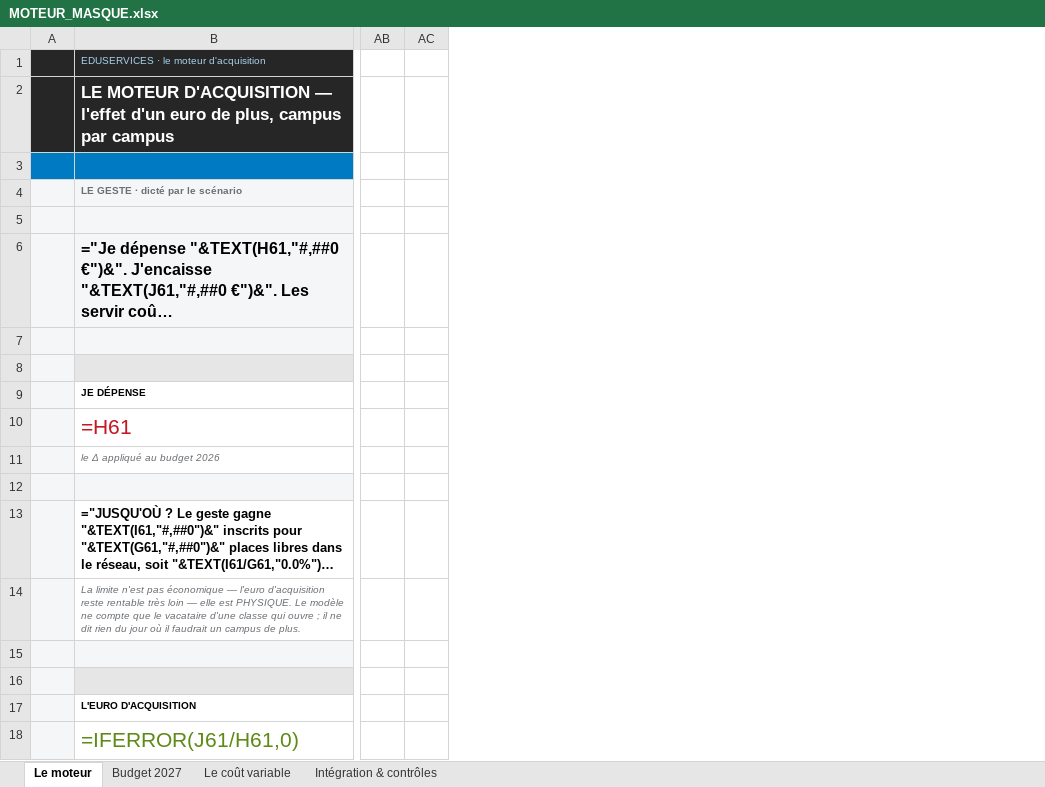
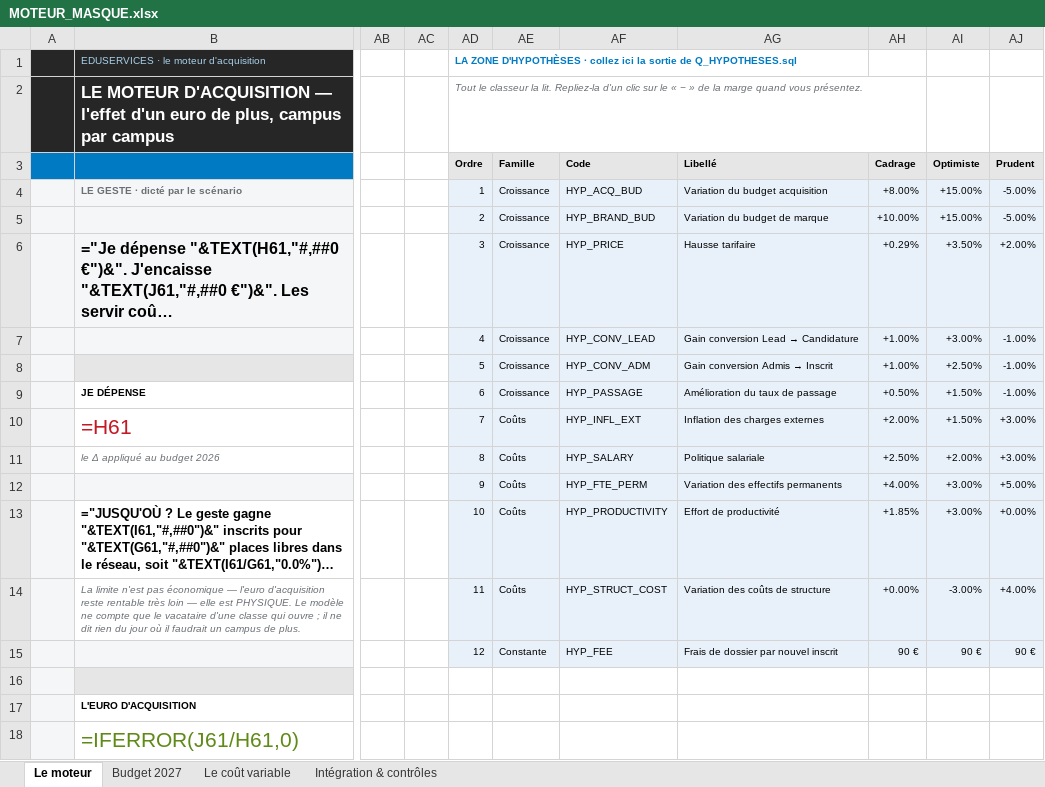
Before and after one commit to elmeziatims-art/demo5, an Excel workbook: eduservices/MOTEUR_MASQUE.xlsx, sheet Le moteur, drawn as a sheet; only a part is shown, gaps mark what is left out; long unchanged cells end in …; values as stored, in another font and other column widths than the file's, no borders; formulas without a stored value are shown as written; conditional formats not drawn; rows hold the shown columns only; the diff names each change by its address in the sheet, - before the commit and + after, or states it on an @@ line.

```diff
--- a/eduservices/MOTEUR_MASQUE.xlsx (sheet Le moteur)
+++ b/eduservices/MOTEUR_MASQUE.xlsx (sheet Le moteur)
@@ column AD unhidden, rows 1-15: LA ZONE D'HYPOTHÈSES · collez ici la sortie de Q_HYPOTHESES.sql | Tout le classeur la lit. Repliez-la d'un clic sur le « − » de la marge quand vous présentez. | Ordre | 1 | 2 | 3 | 4 | 5 | 6 | 7 | 8 | 9 | 10 | 11 | 12 @@
@@ column AE unhidden, rows 3-15: Famille | Croissance | Croissance | Croissance | Croissance | Croissance | Croissance | Coûts | Coûts | Coûts | Coûts | Coûts | Constante @@
@@ column AF unhidden, rows 3-15: Code | HYP_ACQ_BUD | HYP_BRAND_BUD | HYP_PRICE | HYP_CONV_LEAD | HYP_CONV_ADM | HYP_PASSAGE | HYP_INFL_EXT | HYP_SALARY | HYP_FTE_PERM | HYP_PRODUCTIVITY | HYP_STRUCT_COST | HYP_FEE @@
@@ column AG unhidden, rows 3-15: Libellé | Variation du budget acquisition | Variation du budget de marque | Hausse tarifaire | Gain conversion Lead → Candidature | Gain conversion Admis → Inscrit | Amélioration du taux de passage | Inflation des charges externes | Politique salariale | Variation des effectifs permanents | Effort de productivité | Variation des coûts de structure | Frais de dossier par nouvel inscrit @@
@@ column AH unhidden, rows 3-15: Cadrage | +8.00% | +10.00% | +0.29% | +1.00% | +1.00% | +0.50% | +2.00% | +2.50% | +4.00% | +1.85% | +0.00% | 90 € @@
@@ column AI unhidden, rows 3-15: Optimiste | +15.00% | +15.00% | +3.50% | +3.00% | +2.50% | +1.50% | +1.50% | +2.00% | +3.00% | +3.00% | -3.00% | 90 € @@
@@ column AJ unhidden, rows 3-15: Prudent | -5.00% | -5.00% | +2.00% | -1.00% | -1.00% | -1.00% | +3.00% | +3.00% | +5.00% | +0.00% | +4.00% | 90 € @@
-row 3: (empty)
+row 3:  |  |  |  | Ordre | Famille | Code | Libellé | Cadrage | Optimiste | Prudent
-row 5: (empty)
+row 5:  |  |  |  | 2 | Croissance | HYP_BRAND_BUD | Variation du budget de marque | +10.00% | +15.00% | -5.00%
-row 7: (empty)
+row 7:  |  |  |  | 4 | Croissance | HYP_CONV_LEAD | Gain conversion Lead → Candidature | +1.00% | +3.00% | -1.00%
-row 8: (empty)
+row 8:  |  |  |  | 5 | Croissance | HYP_CONV_ADM | Gain conversion Admis → Inscrit | +1.00% | +2.50% | -1.00%
-row 12: (empty)
+row 12:  |  |  |  | 9 | Coûts | HYP_FTE_PERM | Variation des effectifs permanents | +4.00% | +3.00% | +5.00%
-row 15: (empty)
+row 15:  |  |  |  | 12 | Constante | HYP_FEE | Frais de dossier par nouvel inscrit | 90 € | 90 € | 90 €
```
Also changed, not shown: 3 other files.
